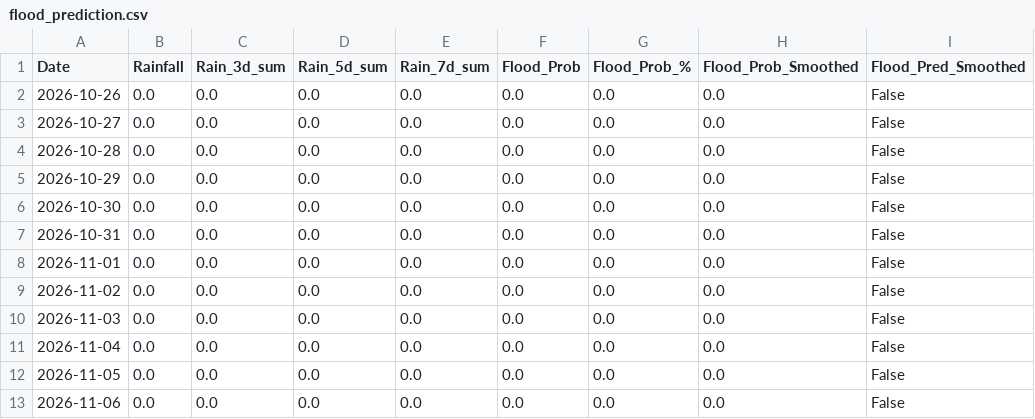
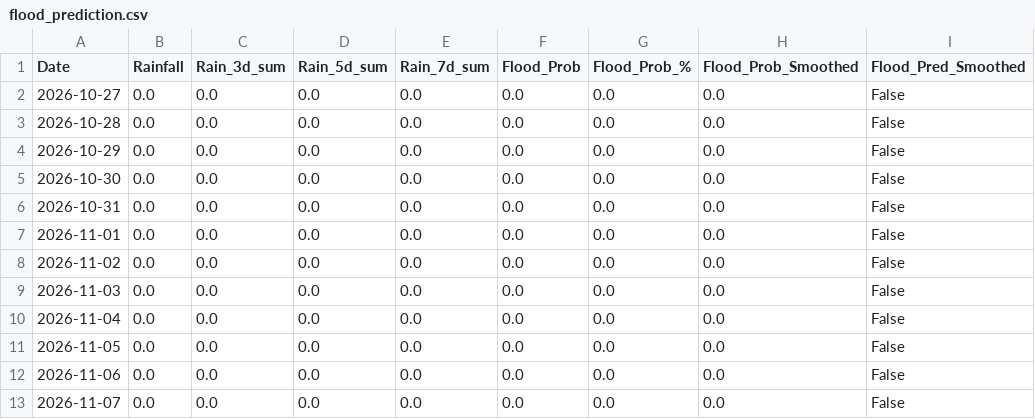
Before and after one commit to jajoojay/Matsya-Flood-detector, a CSV file: backend/csv_generator/flood_prediction.csv, drawn as a sheet.

```diff
--- a/backend/csv_generator/flood_prediction.csv
+++ b/backend/csv_generator/flood_prediction.csv
@@ -1,3 +1,2 @@
 Date,Rainfall,Rain_3d_sum,Rain_5d_sum,Rain_7d_sum,Flood_Prob,Flood_Prob_%,Flood_Prob_Smoothed,Flood_Pred_Smoothed
-2026-10-26,0.0,0.0,0.0,0.0,0.0,0.0,0.0,False
 2026-10-27,0.0,0.0,0.0,0.0,0.0,0.0,0.0,False
@@ -13 +12,2 @@ Date,Rainfall,Rain_3d_sum,Rain_5d_sum,Rain_7d_sum,Flood_Prob,Flood_Prob_%,Flood_
 2026-11-06,0.0,0.0,0.0,0.0,0.0,0.0,0.0,False
+2026-11-07,0.0,0.0,0.0,0.0,0.0,0.0,0.0,False
```
Also changed, not shown: backend/flood_detector/flood_forecast.csv, 3 other files.
